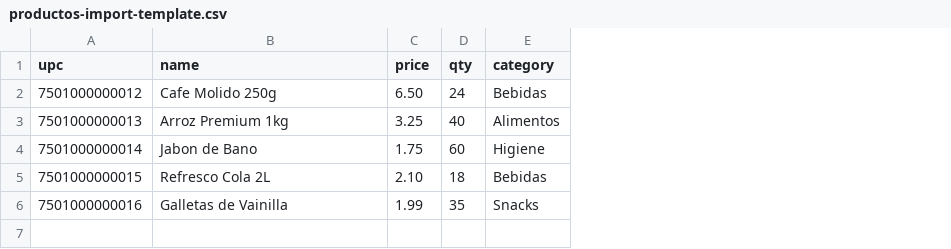
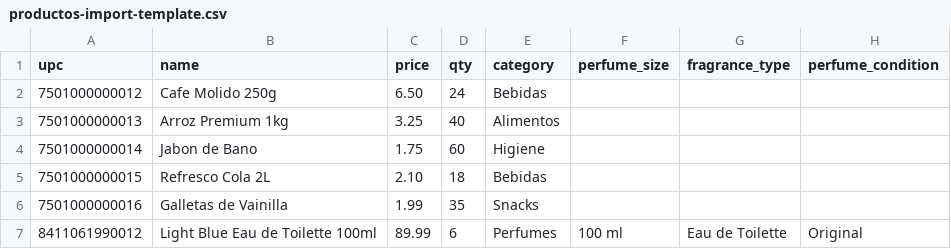
Before and after one commit to will931012/POSLaBodeguita, a CSV file: public/templates/productos-import-template.csv, drawn as a sheet; the diff names each change by its address in the sheet, - before the commit and + after, or states it on an @@ line.

```diff
--- a/public/templates/productos-import-template.csv
+++ b/public/templates/productos-import-template.csv
+column F (perfume_size), empty
+column G (fragrance_type), empty
+column H (perfume_condition), empty
+row 7: 8411061990012 | Light Blue Eau de Toilette 100ml | 89.99 | 6 | Perfumes | 100 ml | Eau de Toilette | Original
```
Also changed, not shown: 11 other files.
